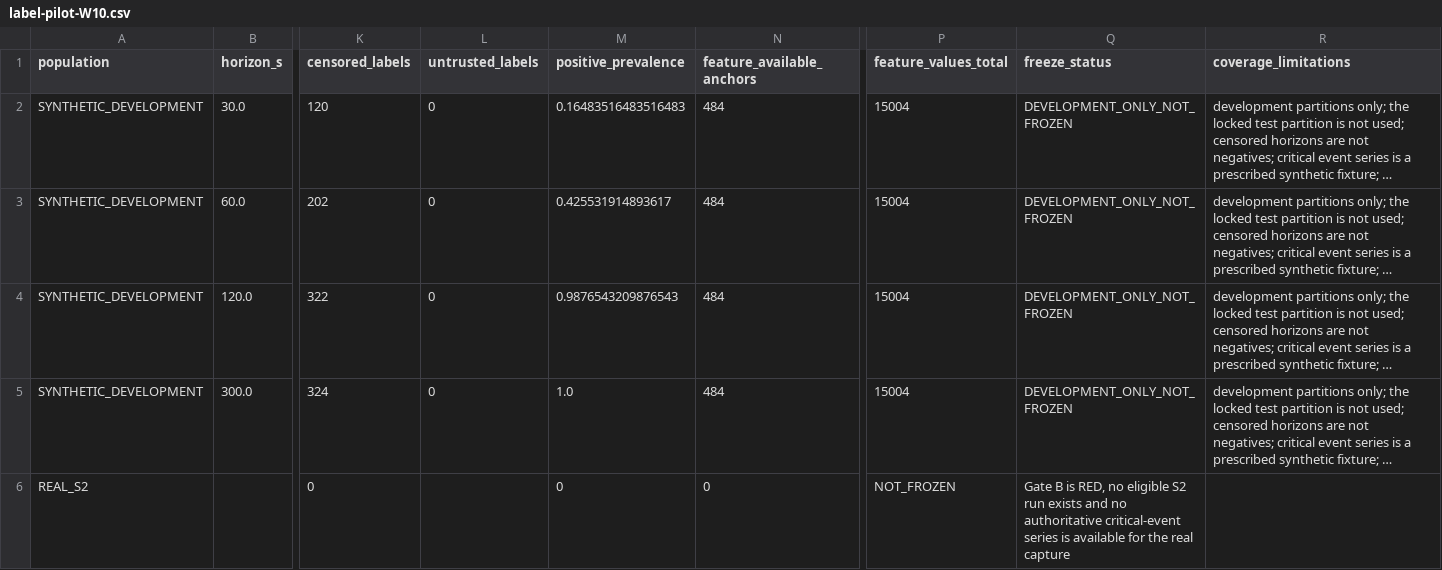
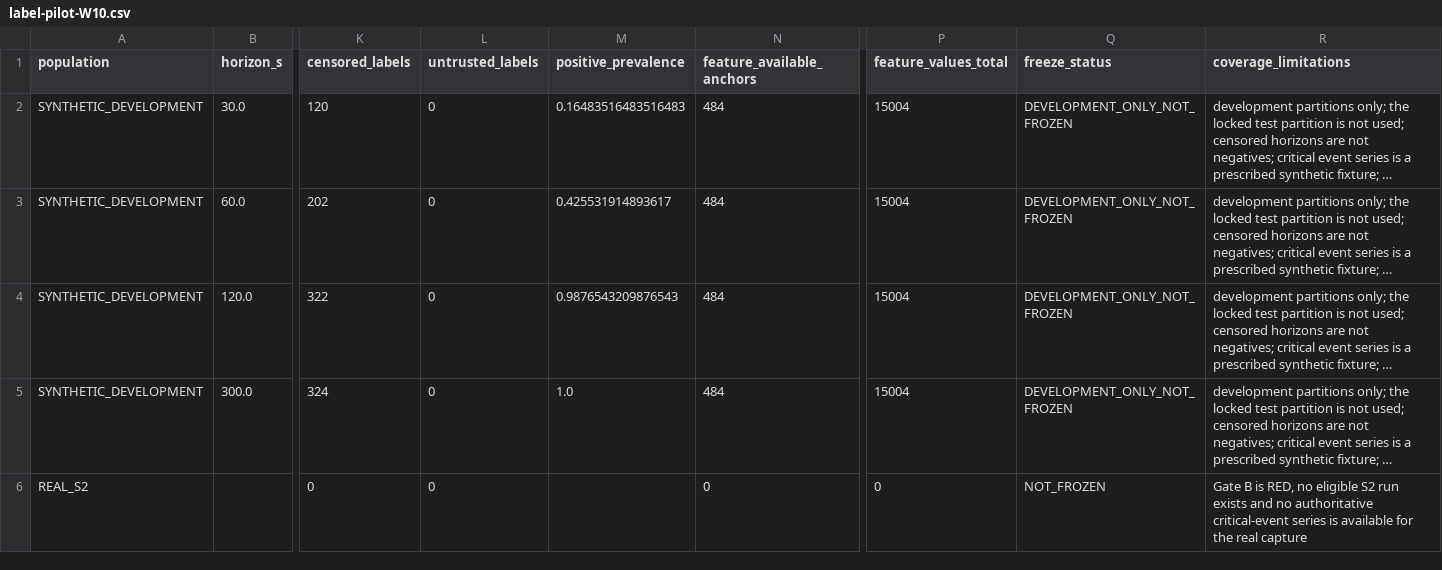
Before and after one commit to minhqng/predictive-cold-chain-aiot, a CSV file: ml/reports/W10/label-pilot-W10.csv, drawn as a sheet; only a part is shown, gaps mark what is left out; long unchanged cells end in …; the diff names each change by its address in the sheet, - before the commit and + after, or states it on an @@ line.

```diff
--- a/ml/reports/W10/label-pilot-W10.csv
+++ b/ml/reports/W10/label-pilot-W10.csv
-L6 (untrusted_labels): (empty)
+L6 (untrusted_labels): 0
-M6 (positive_prevalence): 0
+M6 (positive_prevalence): (empty)
-P6 (feature_values_total): NOT_FROZEN
+P6 (feature_values_total): 0
-Q6 (freeze_status): Gate B is RED, no eligible S2 run exists and no authoritative critical-event series is available for the real capture
+Q6 (freeze_status): NOT_FROZEN
-R6 (coverage_limitations): (empty)
+R6 (coverage_limitations): Gate B is RED, no eligible S2 run exists and no authoritative critical-event series is available for the real capture
```
Also changed, not shown: 1 other file.
